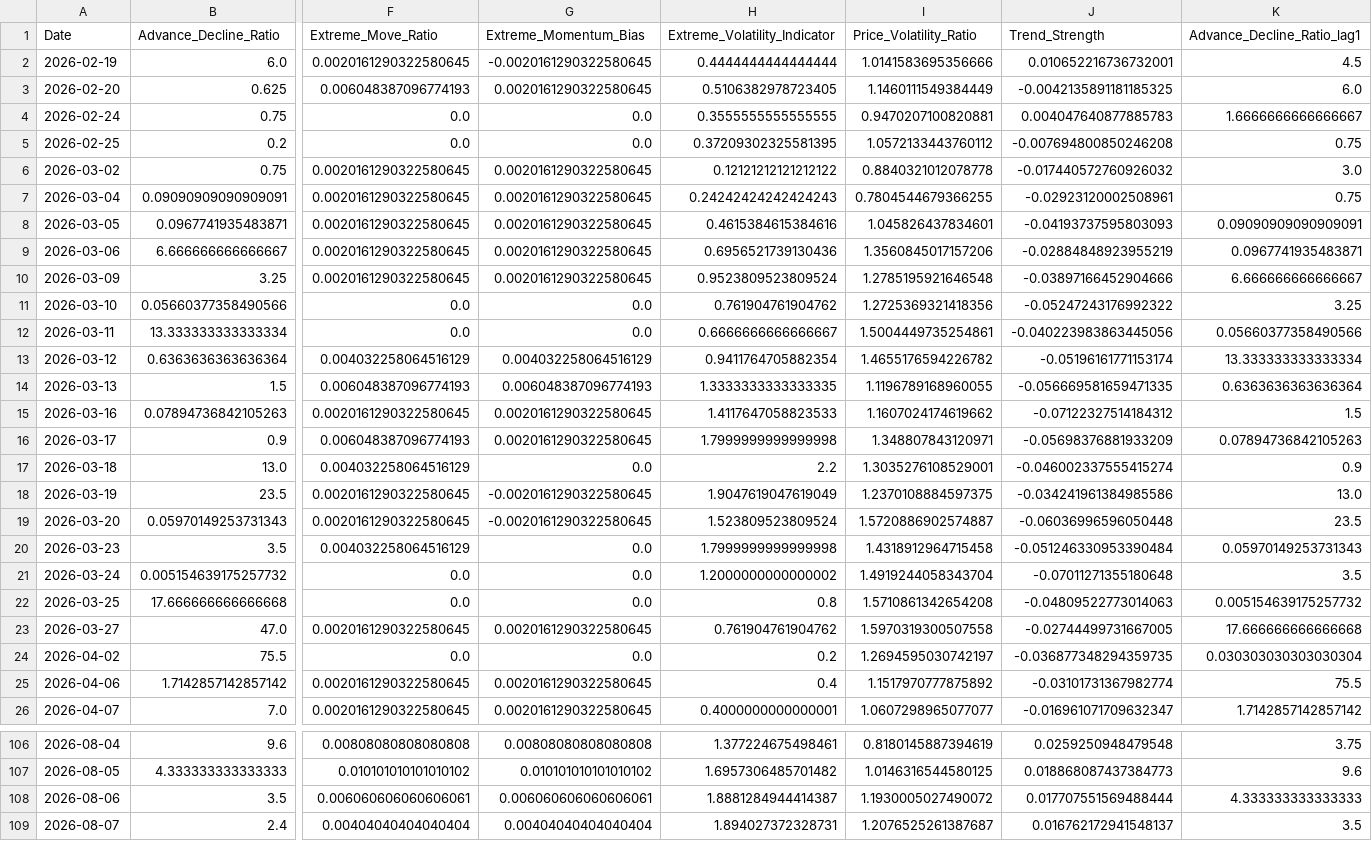
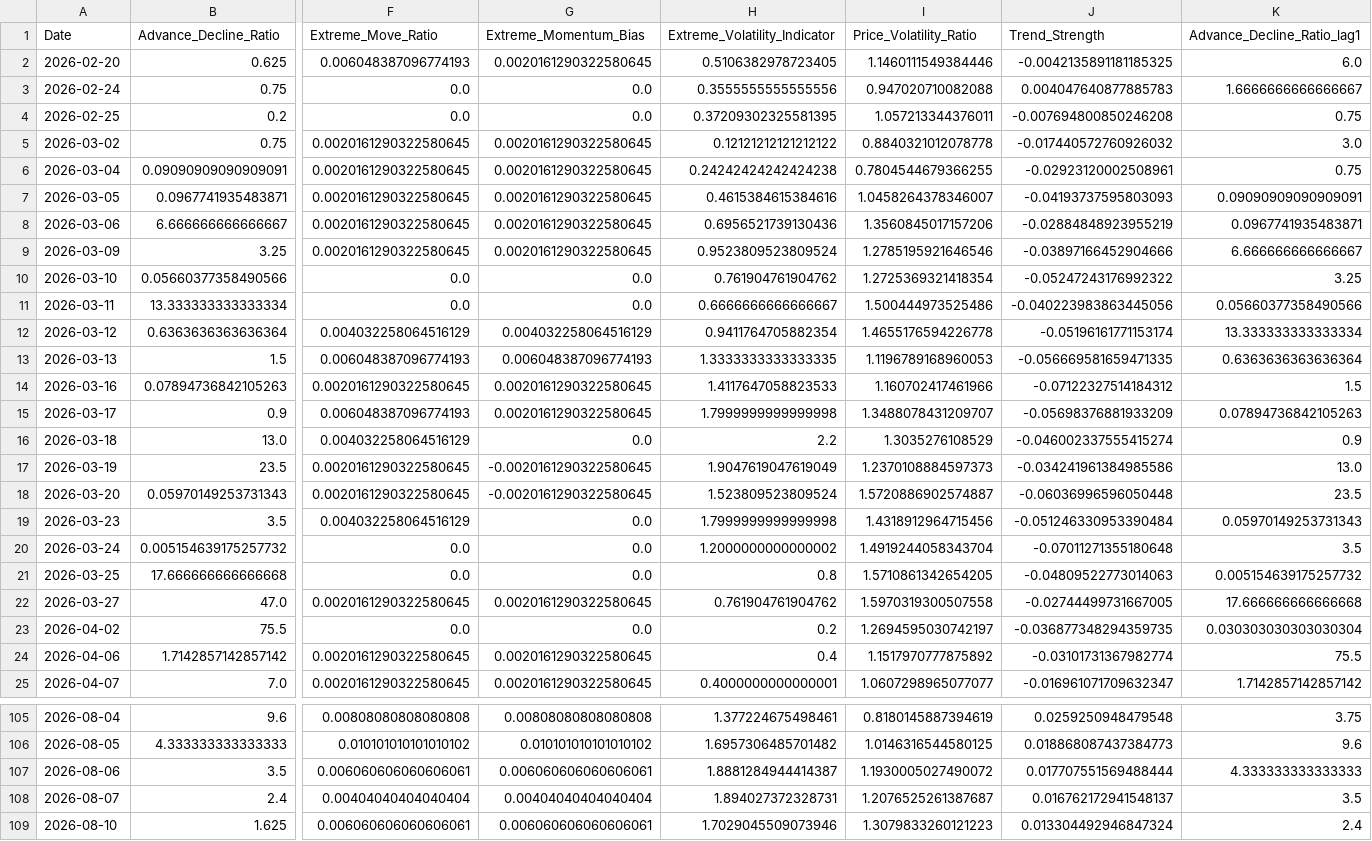
Before and after one commit to upendra-18/Multi-Regime-Market-State-Detection---Adaptive-Capital-Allocation-System, a CSV file: data/features.csv, drawn as a sheet; only a part is shown, gaps mark what is left out; removed rows and columns are numbered as before the commit, all else as after; rows hold the shown columns only; the diff names each change by its address in the sheet, - before the commit and + after, or states it on an @@ line.

```diff
--- a/data/features.csv
+++ b/data/features.csv
-row 2: 2026-02-19 | 6.0 | 0.0020161290322580645 | -0.0020161290322580645 | 0.4444444444444444 | 1.0141583695356666 | 0.010652216736732001 | 4.5
-I2 (Price_Volatility_Ratio): 1.1460111549384449
+I2 (Price_Volatility_Ratio): 1.1460111549384446
-H3 (Extreme_Volatility_Indicator): 0.3555555555555555
+H3 (Extreme_Volatility_Indicator): 0.3555555555555556
-I3 (Price_Volatility_Ratio): 0.9470207100820881
+I3 (Price_Volatility_Ratio): 0.947020710082088
-I4 (Price_Volatility_Ratio): 1.0572133443760112
+I4 (Price_Volatility_Ratio): 1.057213344376011
-H6 (Extreme_Volatility_Indicator): 0.24242424242424243
+H6 (Extreme_Volatility_Indicator): 0.24242424242424238
-I7 (Price_Volatility_Ratio): 1.045826437834601
+I7 (Price_Volatility_Ratio): 1.0458264378346007
-I9 (Price_Volatility_Ratio): 1.2785195921646548
+I9 (Price_Volatility_Ratio): 1.2785195921646546
-I10 (Price_Volatility_Ratio): 1.2725369321418356
+I10 (Price_Volatility_Ratio): 1.2725369321418354
-I11 (Price_Volatility_Ratio): 1.5004449735254861
+I11 (Price_Volatility_Ratio): 1.500444973525486
-I12 (Price_Volatility_Ratio): 1.4655176594226782
+I12 (Price_Volatility_Ratio): 1.4655176594226778
-I13 (Price_Volatility_Ratio): 1.1196789168960055
+I13 (Price_Volatility_Ratio): 1.1196789168960053
-I14 (Price_Volatility_Ratio): 1.1607024174619662
+I14 (Price_Volatility_Ratio): 1.160702417461966
-I15 (Price_Volatility_Ratio): 1.348807843120971
+I15 (Price_Volatility_Ratio): 1.3488078431209707
-I16 (Price_Volatility_Ratio): 1.3035276108529001
+I16 (Price_Volatility_Ratio): 1.3035276108529
-I17 (Price_Volatility_Ratio): 1.2370108884597375
+I17 (Price_Volatility_Ratio): 1.2370108884597373
-I19 (Price_Volatility_Ratio): 1.4318912964715458
+I19 (Price_Volatility_Ratio): 1.4318912964715456
-I21 (Price_Volatility_Ratio): 1.5710861342654208
+I21 (Price_Volatility_Ratio): 1.5710861342654205
+row 109: 2026-08-10 | 1.625 | 0.006060606060606061 | 0.006060606060606061 | 1.7029045509073946 | 1.3079833260121223 | 0.013304492946847324 | 2.4
```
Also changed, not shown: data/daily_summary.csv, 1 other file.
